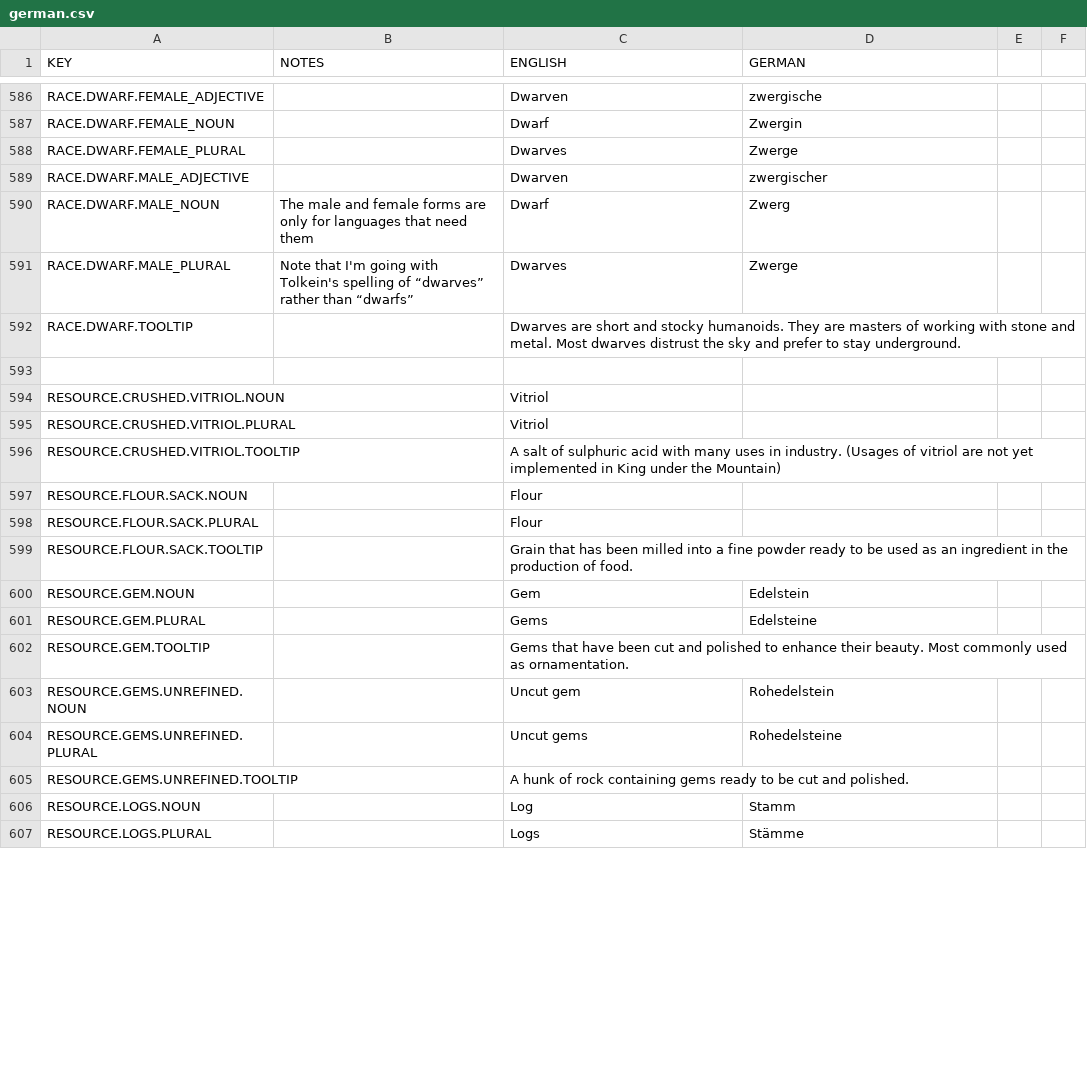
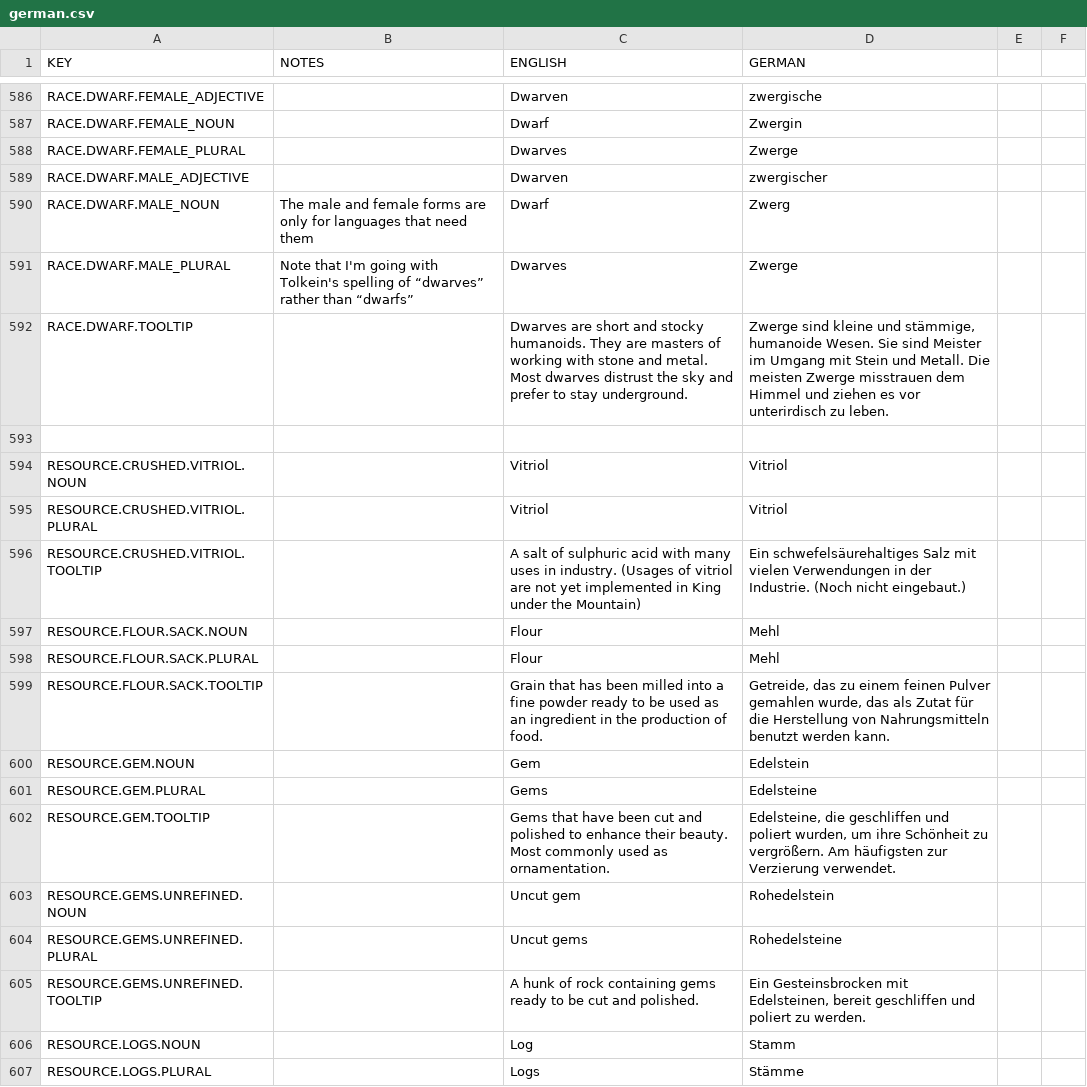
Before and after one commit to AndyDL24/King-under-the-Mountain-Community-Translations, a CSV file: translations/german.csv, drawn as a sheet; only a part is shown, gaps mark what is left out; the diff covers the shown part only.

Commit message:
Update german.csv
Another chunk of translations.

```diff
--- a/translations/german.csv
+++ b/translations/german.csv
@@ -591,16 +591,16 @@ RACE.DWARF.MALE_NOUN,The male and female forms are only for languages that need
 RACE.DWARF.MALE_PLURAL,Note that I'm going with Tolkein's spelling of “dwarves” rather than “dwarfs”,Dwarves,Zwerge
-RACE.DWARF.TOOLTIP,,Dwarves are short and stocky humanoids. They are masters of working with stone and metal. Most dwarves distrust the sky and prefer to stay underground.,
+RACE.DWARF.TOOLTIP,,Dwarves are short and stocky humanoids. They are masters of working with stone and metal. Most dwarves distrust the sky and prefer to stay underground.,"Zwerge sind kleine und stämmige, humanoide Wesen. Sie sind Meister im Umgang mit Stein und Metall. Die meisten Zwerge misstrauen dem Himmel und ziehen es vor unterirdisch zu leben."
 
-RESOURCE.CRUSHED.VITRIOL.NOUN,,Vitriol,
-RESOURCE.CRUSHED.VITRIOL.PLURAL,,Vitriol,
-RESOURCE.CRUSHED.VITRIOL.TOOLTIP,,A salt of sulphuric acid with many uses in industry. (Usages of vitriol are not yet implemented in King under the Mountain),
-RESOURCE.FLOUR.SACK.NOUN,,Flour,
-RESOURCE.FLOUR.SACK.PLURAL,,Flour,
-RESOURCE.FLOUR.SACK.TOOLTIP,,Grain that has been milled into a fine powder ready to be used as an ingredient in the production of food.,
+RESOURCE.CRUSHED.VITRIOL.NOUN,,Vitriol,Vitriol
+RESOURCE.CRUSHED.VITRIOL.PLURAL,,Vitriol,Vitriol
+RESOURCE.CRUSHED.VITRIOL.TOOLTIP,,A salt of sulphuric acid with many uses in industry. (Usages of vitriol are not yet implemented in King under the Mountain),Ein schwefelsäurehaltiges Salz mit vielen Verwendungen in der Industrie. (Noch nicht eingebaut.)
+RESOURCE.FLOUR.SACK.NOUN,,Flour,Mehl
+RESOURCE.FLOUR.SACK.PLURAL,,Flour,Mehl
+RESOURCE.FLOUR.SACK.TOOLTIP,,Grain that has been milled into a fine powder ready to be used as an ingredient in the production of food.,"Getreide, das zu einem feinen Pulver gemahlen wurde, das als Zutat für die Herstellung von Nahrungsmitteln benutzt werden kann."
 RESOURCE.GEM.NOUN,,Gem,Edelstein
 RESOURCE.GEM.PLURAL,,Gems,Edelsteine
-RESOURCE.GEM.TOOLTIP,,Gems that have been cut and polished to enhance their beauty. Most commonly used as ornamentation.,
+RESOURCE.GEM.TOOLTIP,,Gems that have been cut and polished to enhance their beauty. Most commonly used as ornamentation.,"Edelsteine, die geschliffen und poliert wurden, um ihre Schönheit zu vergrößern. Am häufigsten zur Verzierung verwendet."
 RESOURCE.GEMS.UNREFINED.NOUN,,Uncut gem,Rohedelstein
 RESOURCE.GEMS.UNREFINED.PLURAL,,Uncut gems,Rohedelsteine
-RESOURCE.GEMS.UNREFINED.TOOLTIP,,A hunk of rock containing gems ready to be cut and polished.,
+RESOURCE.GEMS.UNREFINED.TOOLTIP,,A hunk of rock containing gems ready to be cut and polished.,"Ein Gesteinsbrocken mit Edelsteinen, bereit geschliffen und poliert zu werden."
 RESOURCE.LOGS.NOUN,,Log,Stamm
```
Also changed, not shown: 41 edited cells elsewhere in this file.
